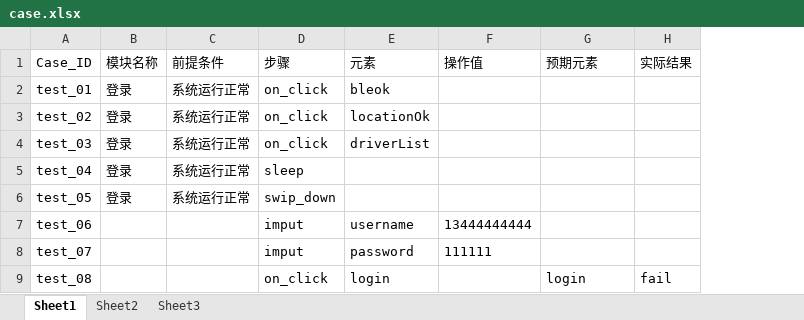
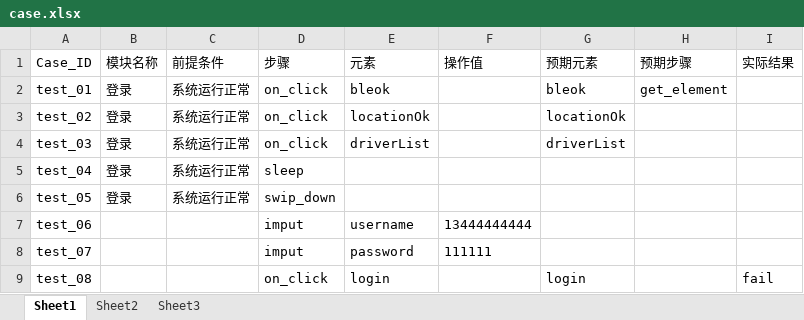
Before and after one commit to mcdull0221/nurotron1, an Excel workbook: config/case.xlsx, sheet Sheet1, drawn as a sheet; values as stored, in another font and other column widths than the file's, no borders; the diff names each change by its address in the sheet, - before the commit and + after, or states it on an @@ line.

```diff
--- a/config/case.xlsx (sheet Sheet1)
+++ b/config/case.xlsx (sheet Sheet1)
+column H (预期步骤), row 2: get_element
-G2 (预期元素): (empty)
+G2 (预期元素): bleok
-G3 (预期元素): (empty)
+G3 (预期元素): locationOk
-G4 (预期元素): (empty)
+G4 (预期元素): driverList
```
Also changed, not shown: 2 other files.
